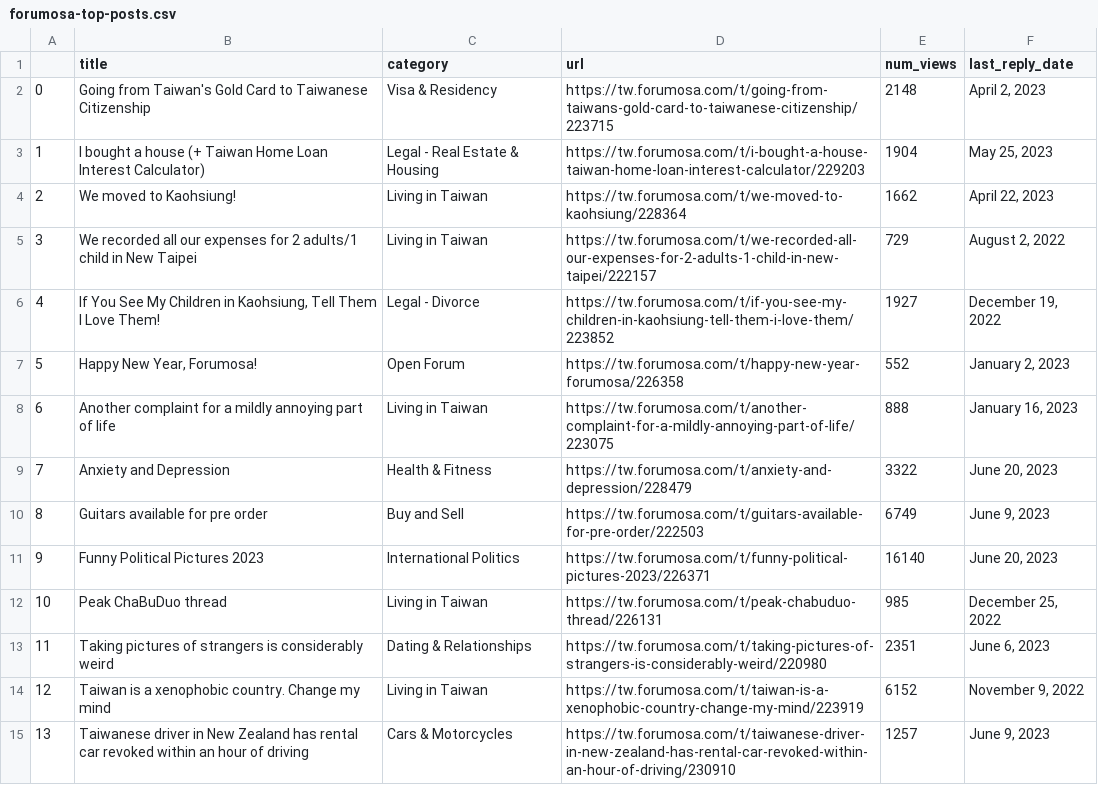
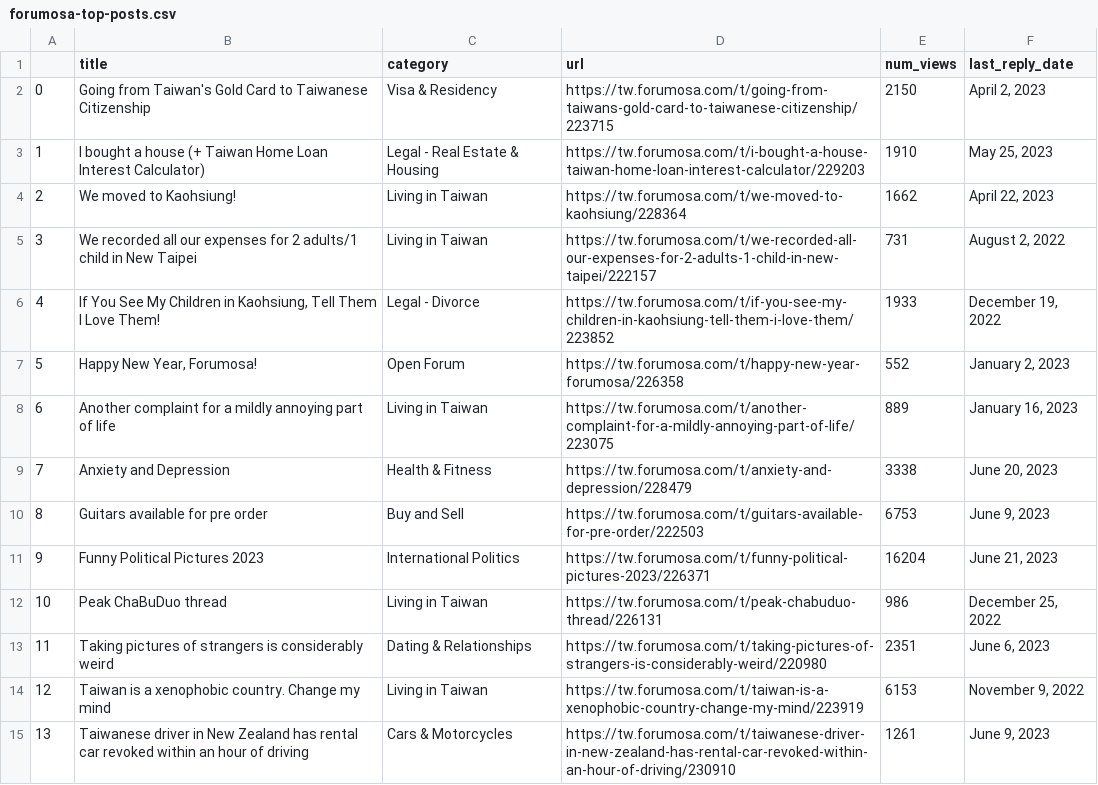
Before and after one commit to ssaanndwich/scrape-forumosa, a CSV file: forumosa-top-posts.csv, drawn as a sheet; only a part is shown; the diff covers the shown part only.

```diff
--- a/forumosa-top-posts.csv
+++ b/forumosa-top-posts.csv
@@ -1,15 +1,15 @@
 ,title,category,url,num_views,last_reply_date
-0,Going from Taiwan's Gold Card to Taiwanese Citizenship,Visa & Residency,https://tw.forumosa.com/t/going-from-taiwans-gold-card-to-taiwanese-citizenship/223715,2148,"April 2, 2023"
-1,I bought a house (+ Taiwan Home Loan Interest Calculator),Legal - Real Estate & Housing,https://tw.forumosa.com/t/i-bought-a-house-taiwan-home-loan-interest-calculator/229203,1904,"May 25, 2023"
+0,Going from Taiwan's Gold Card to Taiwanese Citizenship,Visa & Residency,https://tw.forumosa.com/t/going-from-taiwans-gold-card-to-taiwanese-citizenship/223715,2150,"April 2, 2023"
+1,I bought a house (+ Taiwan Home Loan Interest Calculator),Legal - Real Estate & Housing,https://tw.forumosa.com/t/i-bought-a-house-taiwan-home-loan-interest-calculator/229203,1910,"May 25, 2023"
 2,We moved to Kaohsiung!,Living in Taiwan,https://tw.forumosa.com/t/we-moved-to-kaohsiung/228364,1662,"April 22, 2023"
-3,We recorded all our expenses for 2 adults/1 child in New Taipei,Living in Taiwan,https://tw.forumosa.com/t/we-recorded-all-our-expenses-for-2-adults-1-child-in-new-taipei/222157,729,"August 2, 2022"
-4,"If You See My Children in Kaohsiung, Tell Them I Love Them!",Legal - Divorce,https://tw.forumosa.com/t/if-you-see-my-children-in-kaohsiung-tell-them-i-love-them/223852,1927,"December 19, 2022"
+3,We recorded all our expenses for 2 adults/1 child in New Taipei,Living in Taiwan,https://tw.forumosa.com/t/we-recorded-all-our-expenses-for-2-adults-1-child-in-new-taipei/222157,731,"August 2, 2022"
+4,"If You See My Children in Kaohsiung, Tell Them I Love Them!",Legal - Divorce,https://tw.forumosa.com/t/if-you-see-my-children-in-kaohsiung-tell-them-i-love-them/223852,1933,"December 19, 2022"
 5,"Happy New Year, Forumosa!",Open Forum,https://tw.forumosa.com/t/happy-new-year-forumosa/226358,552,"January 2, 2023"
-6,Another complaint for a mildly annoying part of life,Living in Taiwan,https://tw.forumosa.com/t/another-complaint-for-a-mildly-annoying-part-of-life/223075,888,"January 16, 2023"
-7,Anxiety and Depression,Health & Fitness,https://tw.forumosa.com/t/anxiety-and-depression/228479,3322,"June 20, 2023"
-8,Guitars available for pre order,Buy and Sell,https://tw.forumosa.com/t/guitars-available-for-pre-order/222503,6749,"June 9, 2023"
-9,Funny Political Pictures 2023,International Politics,https://tw.forumosa.com/t/funny-political-pictures-2023/226371,16140,"June 20, 2023"
-10,Peak ChaBuDuo thread,Living in Taiwan,https://tw.forumosa.com/t/peak-chabuduo-thread/226131,985,"December 25, 2022"
+6,Another complaint for a mildly annoying part of life,Living in Taiwan,https://tw.forumosa.com/t/another-complaint-for-a-mildly-annoying-part-of-life/223075,889,"January 16, 2023"
+7,Anxiety and Depression,Health & Fitness,https://tw.forumosa.com/t/anxiety-and-depression/228479,3338,"June 20, 2023"
+8,Guitars available for pre order,Buy and Sell,https://tw.forumosa.com/t/guitars-available-for-pre-order/222503,6753,"June 9, 2023"
+9,Funny Political Pictures 2023,International Politics,https://tw.forumosa.com/t/funny-political-pictures-2023/226371,16204,"June 21, 2023"
+10,Peak ChaBuDuo thread,Living in Taiwan,https://tw.forumosa.com/t/peak-chabuduo-thread/226131,986,"December 25, 2022"
 11,Taking pictures of strangers is considerably weird,Dating & Relationships,https://tw.forumosa.com/t/taking-pictures-of-strangers-is-considerably-weird/220980,2351,"June 6, 2023"
-12,Taiwan is a xenophobic country. Change my mind,Living in Taiwan,https://tw.forumosa.com/t/taiwan-is-a-xenophobic-country-change-my-mind/223919,6152,"November 9, 2022"
-13,Taiwanese driver in New Zealand has rental car revoked within an hour of driving,Cars & Motorcycles,https://tw.forumosa.com/t/taiwanese-driver-in-new-zealand-has-rental-car-revoked-within-an-hour-of-driving/230910,1257,"June 9, 2023"
+12,Taiwan is a xenophobic country. Change my mind,Living in Taiwan,https://tw.forumosa.com/t/taiwan-is-a-xenophobic-country-change-my-mind/223919,6153,"November 9, 2022"
+13,Taiwanese driver in New Zealand has rental car revoked within an hour of driving,Cars & Motorcycles,https://tw.forumosa.com/t/taiwanese-driver-in-new-zealand-has-rental-car-revoked-within-an-hour-of-driving/230910,1261,"June 9, 2023"
```
Also changed, not shown: 35 edited cells elsewhere in this file.
